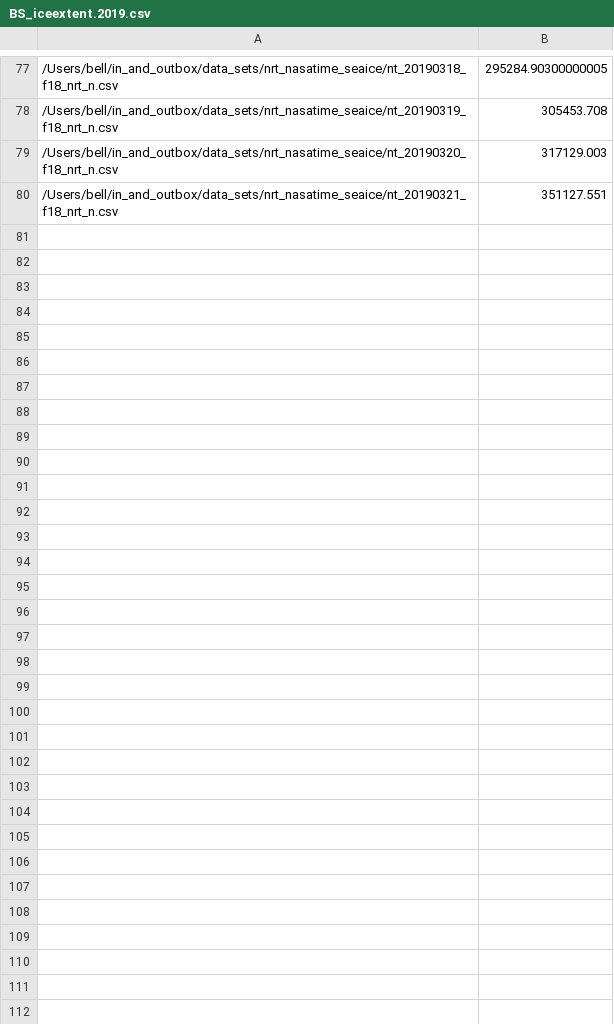
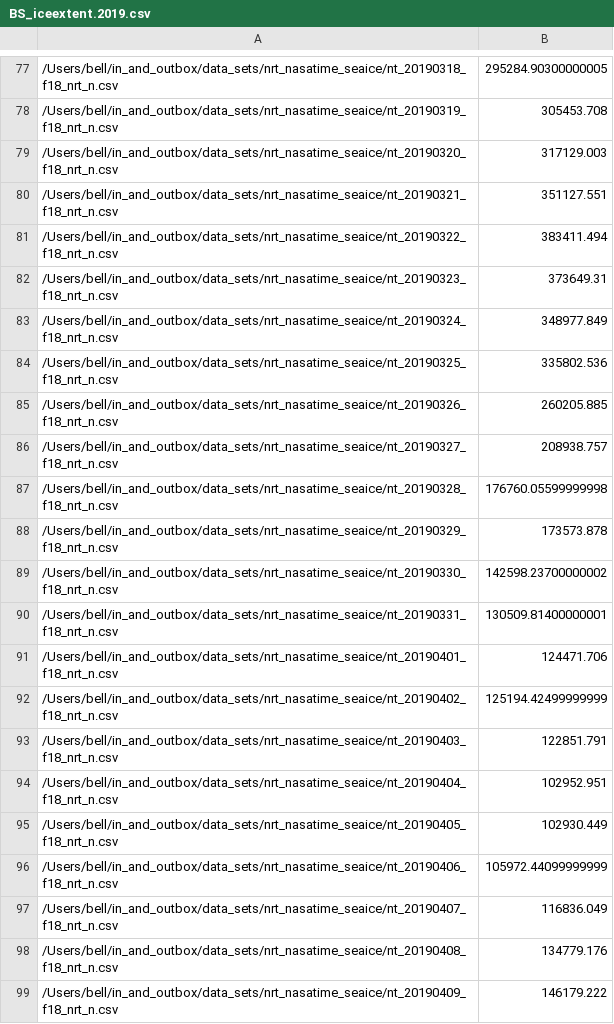
Before and after one commit to NOAA-PMEL/EcoFOCI_Jupyter_Notebooks, a CSV file: IceAnalysis/BS_iceextent.2019.csv, drawn as a sheet; only a part is shown, gaps mark what is left out; the diff names each change by its address in the sheet, - before the commit and + after, or states it on an @@ line.

```diff
--- a/IceAnalysis/BS_iceextent.2019.csv
+++ b/IceAnalysis/BS_iceextent.2019.csv
+row 81: /Users/bell/in_and_outbox/data_sets/nrt_nasatime_seaice/nt_20190322_f18_nrt_n.csv | 383411.494
+row 82: /Users/bell/in_and_outbox/data_sets/nrt_nasatime_seaice/nt_20190323_f18_nrt_n.csv | 373649.31
+row 83: /Users/bell/in_and_outbox/data_sets/nrt_nasatime_seaice/nt_20190324_f18_nrt_n.csv | 348977.849
+row 84: /Users/bell/in_and_outbox/data_sets/nrt_nasatime_seaice/nt_20190325_f18_nrt_n.csv | 335802.536
+row 85: /Users/bell/in_and_outbox/data_sets/nrt_nasatime_seaice/nt_20190326_f18_nrt_n.csv | 260205.885
+row 86: /Users/bell/in_and_outbox/data_sets/nrt_nasatime_seaice/nt_20190327_f18_nrt_n.csv | 208938.757
+row 87: /Users/bell/in_and_outbox/data_sets/nrt_nasatime_seaice/nt_20190328_f18_nrt_n.csv | 176760.05599999998
+row 88: /Users/bell/in_and_outbox/data_sets/nrt_nasatime_seaice/nt_20190329_f18_nrt_n.csv | 173573.878
+row 89: /Users/bell/in_and_outbox/data_sets/nrt_nasatime_seaice/nt_20190330_f18_nrt_n.csv | 142598.23700000002
+row 90: /Users/bell/in_and_outbox/data_sets/nrt_nasatime_seaice/nt_20190331_f18_nrt_n.csv | 130509.81400000001
+row 91: /Users/bell/in_and_outbox/data_sets/nrt_nasatime_seaice/nt_20190401_f18_nrt_n.csv | 124471.706
+row 92: /Users/bell/in_and_outbox/data_sets/nrt_nasatime_seaice/nt_20190402_f18_nrt_n.csv | 125194.42499999999
+row 93: /Users/bell/in_and_outbox/data_sets/nrt_nasatime_seaice/nt_20190403_f18_nrt_n.csv | 122851.791
+row 94: /Users/bell/in_and_outbox/data_sets/nrt_nasatime_seaice/nt_20190404_f18_nrt_n.csv | 102952.951
+row 95: /Users/bell/in_and_outbox/data_sets/nrt_nasatime_seaice/nt_20190405_f18_nrt_n.csv | 102930.449
+row 96: /Users/bell/in_and_outbox/data_sets/nrt_nasatime_seaice/nt_20190406_f18_nrt_n.csv | 105972.44099999999
+row 97: /Users/bell/in_and_outbox/data_sets/nrt_nasatime_seaice/nt_20190407_f18_nrt_n.csv | 116836.049
+row 98: /Users/bell/in_and_outbox/data_sets/nrt_nasatime_seaice/nt_20190408_f18_nrt_n.csv | 134779.176
+row 99: /Users/bell/in_and_outbox/data_sets/nrt_nasatime_seaice/nt_20190409_f18_nrt_n.csv | 146179.222
```
Also changed, not shown: 8 other files.
